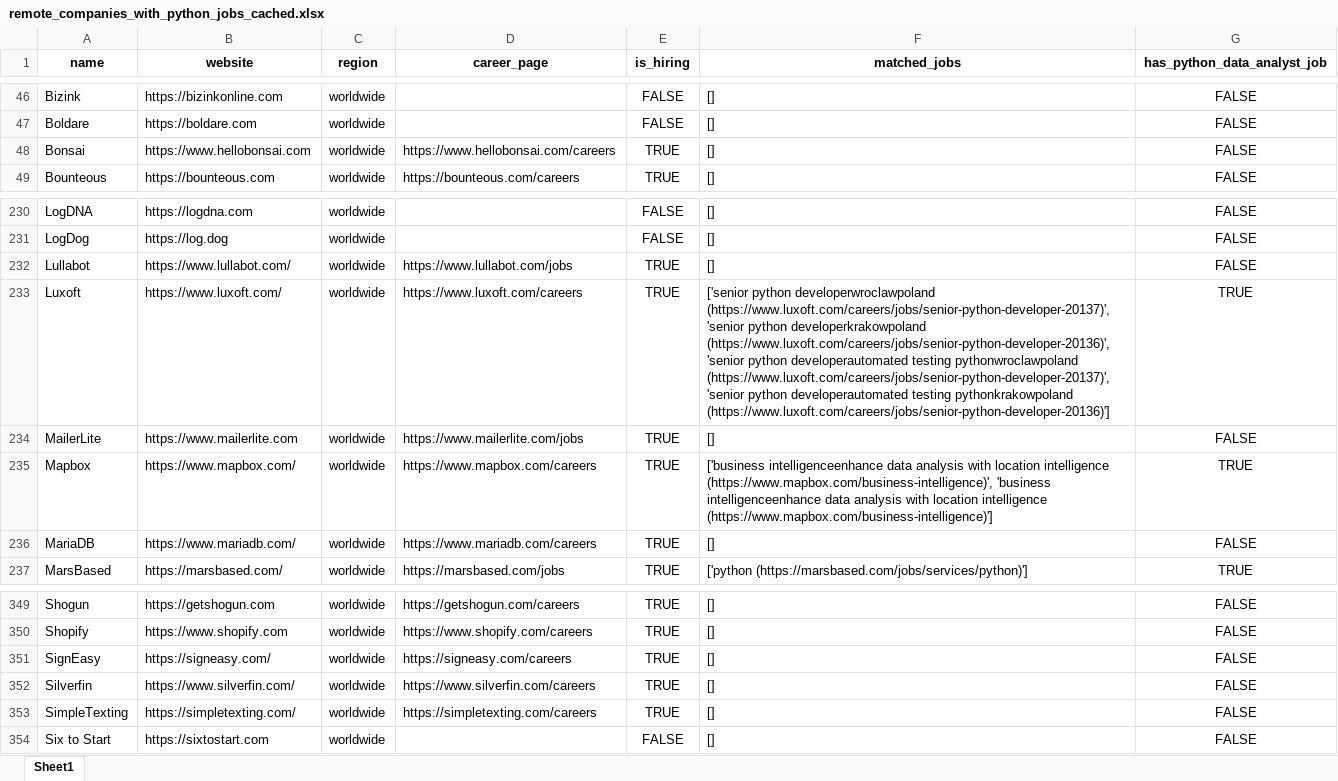
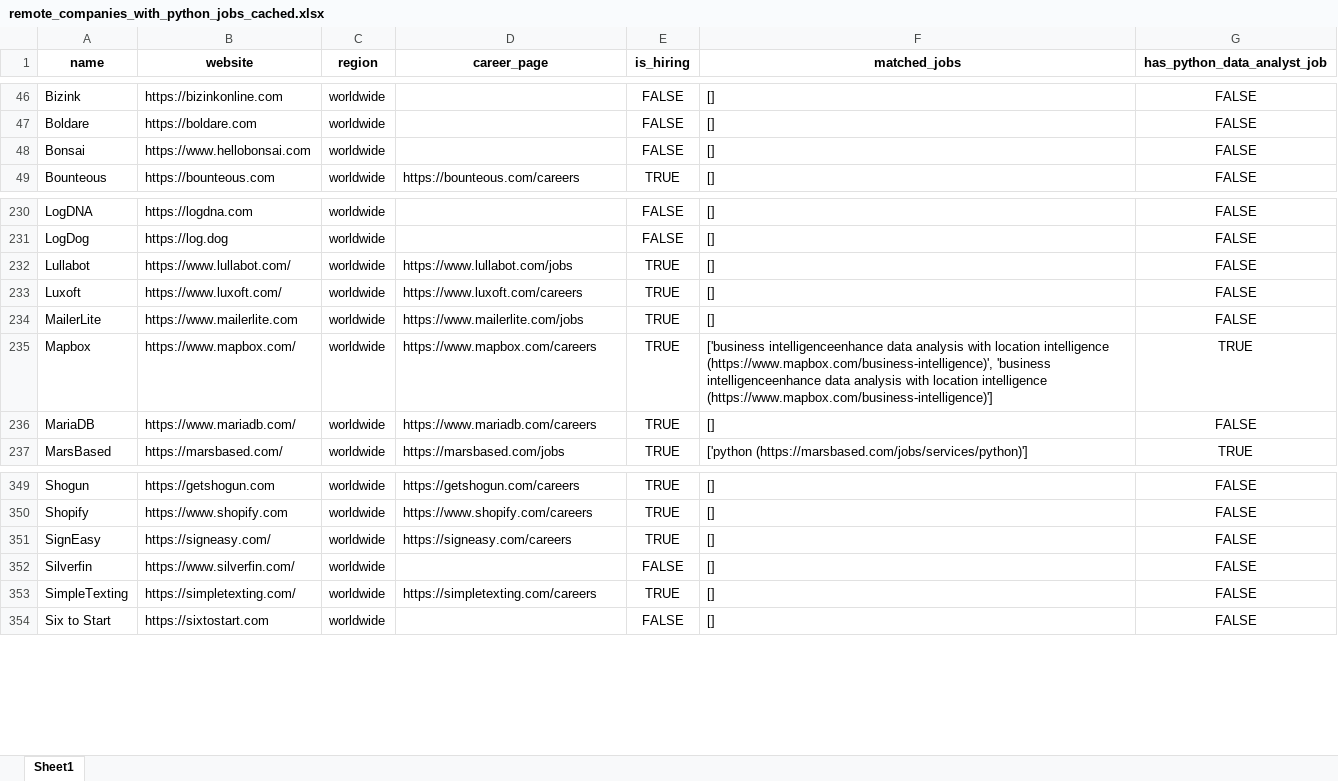
Before and after one commit to ChiaraVan1/remote-job-monitor, an Excel workbook: remote_companies_with_python_jobs_cached.xlsx, sheet Sheet1, drawn as a sheet; only a part is shown, gaps mark what is left out; values as stored, in another font and other column widths than the file's, no borders; the diff names each change by its address in the sheet, - before the commit and + after, or states it on an @@ line.

```diff
--- a/remote_companies_with_python_jobs_cached.xlsx (sheet Sheet1)
+++ b/remote_companies_with_python_jobs_cached.xlsx (sheet Sheet1)
-D48 (career_page): https://www.hellobonsai.com/careers
+D48 (career_page): (empty)
-E48 (is_hiring): TRUE
+E48 (is_hiring): FALSE
-F233 (matched_jobs): ['senior python developerwroclawpoland (https://www.luxoft.com/careers/jobs/senior-python-developer-20137)', 'senior python developerkrakowpoland (https://www.luxoft.com/careers/jobs/senior-python-developer-20136)', 'senior python developerautomated testing pythonwroclawpoland (https://www.luxoft.com/careers/jobs/senior-python-developer-20137)', 'senior python developerautomated testing pythonkrakowpoland (https://www.luxoft.com/careers/jobs/senior-python-developer-20136)']
+F233 (matched_jobs): []
-G233 (has_python_data_analyst_job): TRUE
+G233 (has_python_data_analyst_job): FALSE
-D352 (career_page): https://www.silverfin.com/careers
+D352 (career_page): (empty)
-E352 (is_hiring): TRUE
+E352 (is_hiring): FALSE
```
Also changed, not shown: 1 other file.
